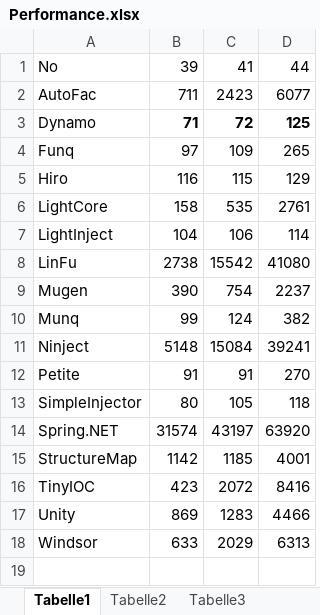
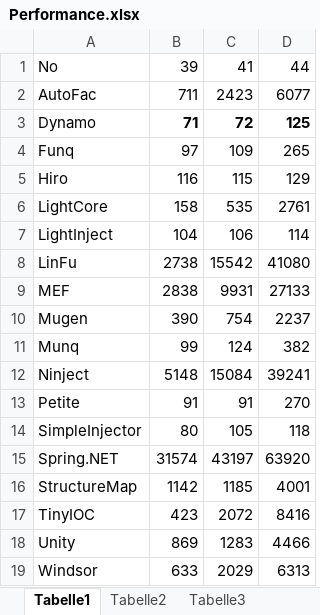
Before and after one commit to danielpalme/IocPerformance, an Excel workbook: Performance.xlsx, sheet Tabelle1, drawn as a sheet; values as stored, in another font and other column widths than the file's, no borders; charts and pictures not drawn; the diff names each change by its address in the sheet, - before the commit and + after, or states it on an @@ line.

```diff
--- a/Performance.xlsx (sheet Tabelle1)
+++ b/Performance.xlsx (sheet Tabelle1)
+row 9: MEF | 2838 | 9931 | 27133
```
Also changed, not shown: charts or pictures, 2 other files.
